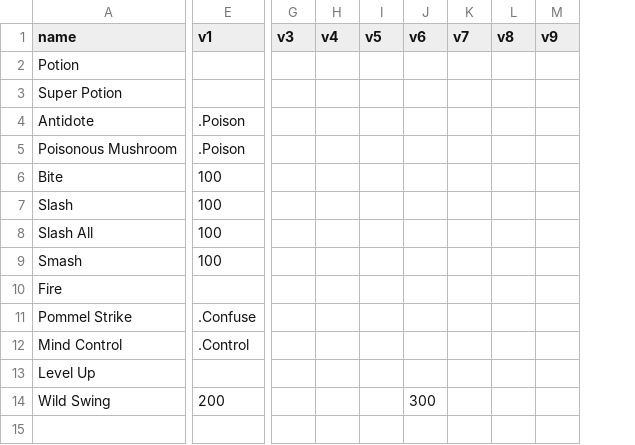
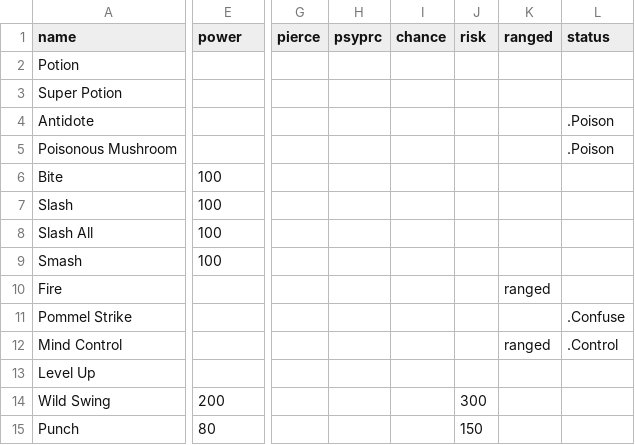
Before and after one commit to drcdh/odin-jrpg, a CSV file: game/data/skills.csv, drawn as a sheet; only a part is shown, gaps mark what is left out; removed rows and columns are numbered as before the commit, all else as after; rows hold the shown columns only; the diff covers the shown part only; the diff names each change by its address in the sheet, - before the commit and + after, or states it on an @@ line.

Commit message:
skills spreadsheet less miserable; skill set determined by equipment

```diff
--- a/game/data/skills.csv
+++ b/game/data/skills.csv
-column G (v3), empty
-column H (v4), empty
-column I (v5), empty
+column G (pierce), empty
+column H (psyprc), empty
+column I (chance), empty
-column K (v7), empty
-column L (v8), empty
-column M (v9), empty
+column K (ranged), rows 10-12: ranged |  | ranged
+column L (status), rows 4-12: .Poison | .Poison |  |  |  |  |  | .Confuse | .Control
-E1: v1
+E1: power
-J1: v6
+J1: risk
-E4:E5 (power): .Poison
+E4:E5 (power): (empty)
-E11 (power): .Confuse
+E11 (power): (empty)
-E12 (power): .Control
+E12 (power): (empty)
+row 15: Punch | 80 |  |  |  | 150
```
Also changed, not shown: 2 edited cells elsewhere in this file, 3 other files.
